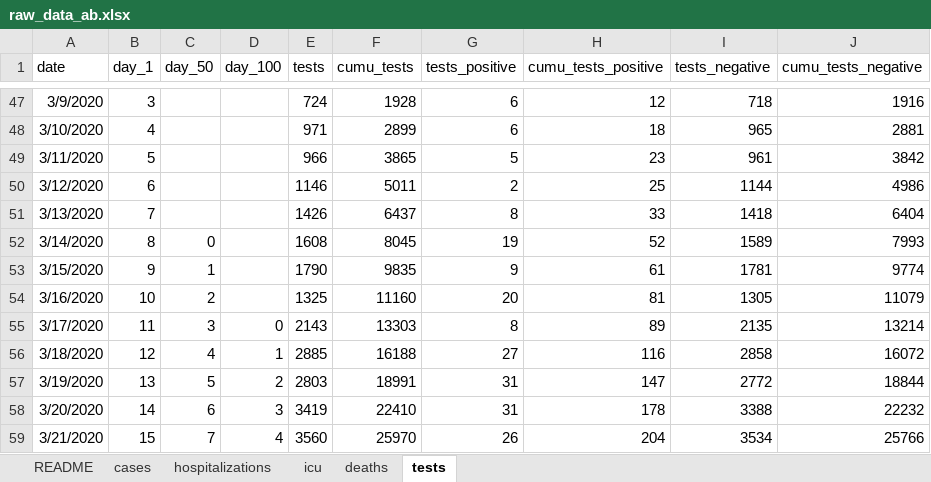
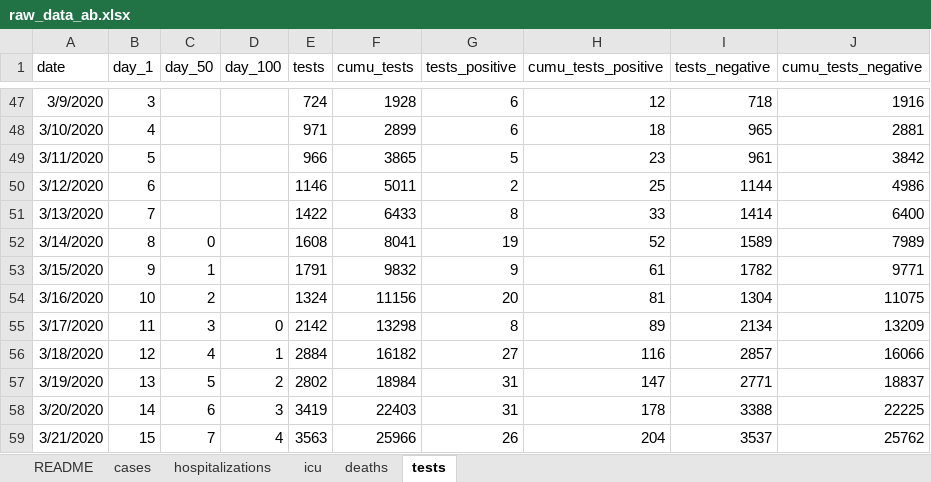
Before and after one commit to cschroe/covid19, an Excel workbook: input/raw_data_ab.xlsx, sheet tests, drawn as a sheet; only a part is shown, gaps mark what is left out; values as stored, in another font and other column widths than the file's, no borders; the diff covers the shown part only; the diff names each change by its address in the sheet, - before the commit and + after, or states it on an @@ line.

```diff
--- a/input/raw_data_ab.xlsx (sheet tests)
+++ b/input/raw_data_ab.xlsx (sheet tests)
-E51 (tests): 1426
+E51 (tests): 1422
-F51 (cumu_tests): 6437
+F51 (cumu_tests): 6433
-I51 (tests_negative): 1418
+I51 (tests_negative): 1414
-J51 (cumu_tests_negative): 6404
+J51 (cumu_tests_negative): 6400
-F52 (cumu_tests): 8045
+F52 (cumu_tests): 8041
-J52 (cumu_tests_negative): 7993
+J52 (cumu_tests_negative): 7989
-E53 (tests): 1790
+E53 (tests): 1791
-F53 (cumu_tests): 9835
+F53 (cumu_tests): 9832
-I53 (tests_negative): 1781
+I53 (tests_negative): 1782
-J53 (cumu_tests_negative): 9774
+J53 (cumu_tests_negative): 9771
-E54 (tests): 1325
+E54 (tests): 1324
-F54 (cumu_tests): 11160
+F54 (cumu_tests): 11156
-I54 (tests_negative): 1305
+I54 (tests_negative): 1304
-J54 (cumu_tests_negative): 11079
+J54 (cumu_tests_negative): 11075
-E55 (tests): 2143
+E55 (tests): 2142
-F55 (cumu_tests): 13303
+F55 (cumu_tests): 13298
-I55 (tests_negative): 2135
+I55 (tests_negative): 2134
-J55 (cumu_tests_negative): 13214
+J55 (cumu_tests_negative): 13209
-E56 (tests): 2885
+E56 (tests): 2884
-F56 (cumu_tests): 16188
+F56 (cumu_tests): 16182
-I56 (tests_negative): 2858
+I56 (tests_negative): 2857
-J56 (cumu_tests_negative): 16072
+J56 (cumu_tests_negative): 16066
-E57 (tests): 2803
+E57 (tests): 2802
-F57 (cumu_tests): 18991
+F57 (cumu_tests): 18984
-I57 (tests_negative): 2772
+I57 (tests_negative): 2771
-J57 (cumu_tests_negative): 18844
+J57 (cumu_tests_negative): 18837
-F58 (cumu_tests): 22410
+F58 (cumu_tests): 22403
-J58 (cumu_tests_negative): 22232
+J58 (cumu_tests_negative): 22225
-E59 (tests): 3560
+E59 (tests): 3563
-F59 (cumu_tests): 25970
+F59 (cumu_tests): 25966
-I59 (tests_negative): 3534
+I59 (tests_negative): 3537
-J59 (cumu_tests_negative): 25766
+J59 (cumu_tests_negative): 25762
```
Also changed, not shown: 1057 edited cells elsewhere in this sheet, sheet cases, sheet icu, sheet hospitalizations, sheet deaths, formulas that keep their value, 47 other files.
